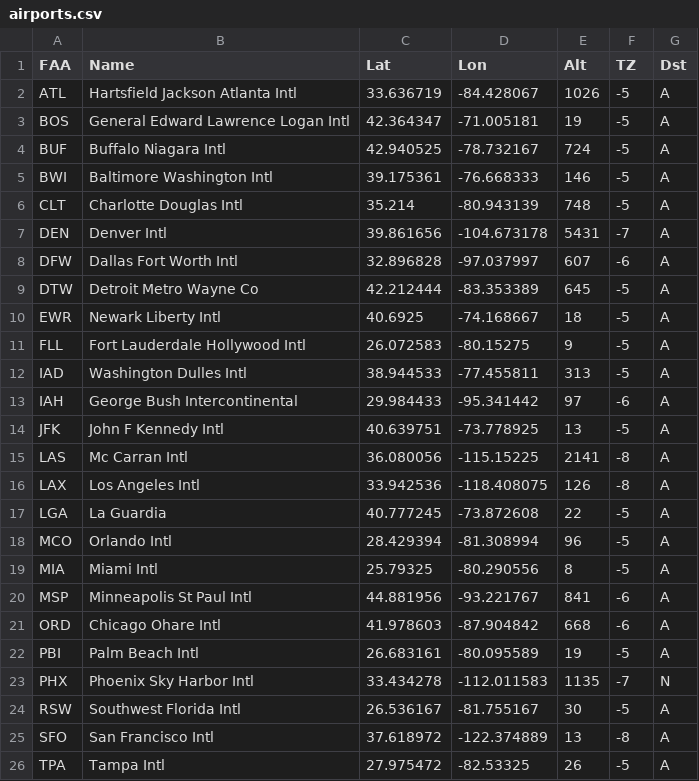
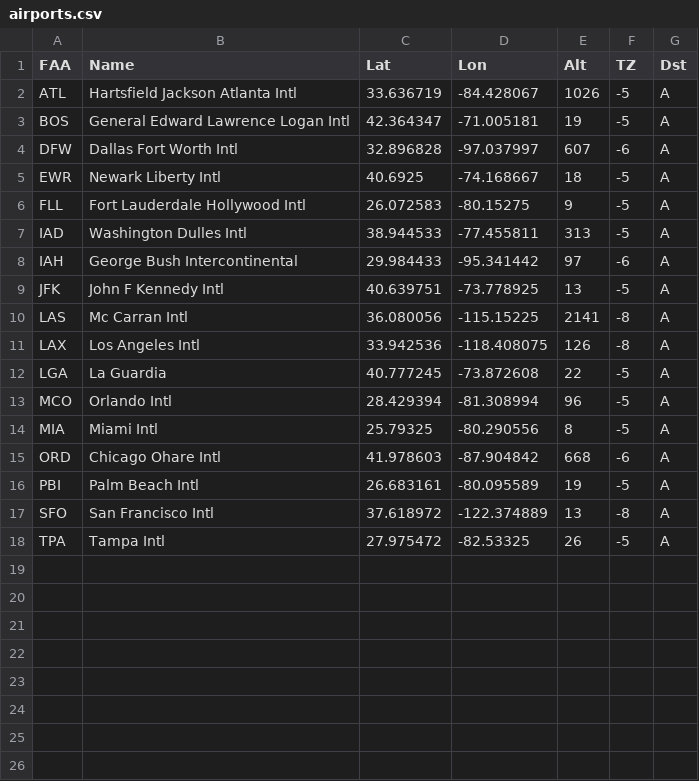
Before and after one commit to ChadRyanBailey/607-Data-Acquisition-and-Management, a CSV file: 607-Week12-Assignment/03_flights2_exports/airports.csv, drawn as a sheet.

```diff
--- a/607-Week12-Assignment/03_flights2_exports/airports.csv
+++ b/607-Week12-Assignment/03_flights2_exports/airports.csv
@@ -3,8 +3,3 @@
 "BOS","General Edward Lawrence Logan Intl","42.364347","-71.005181","19","-5","A"
-"BUF","Buffalo Niagara Intl","42.940525","-78.732167","724","-5","A"
-"BWI","Baltimore Washington Intl","39.175361","-76.668333","146","-5","A"
-"CLT","Charlotte Douglas Intl","35.214","-80.943139","748","-5","A"
-"DEN","Denver Intl","39.861656","-104.673178","5431","-7","A"
 "DFW","Dallas Fort Worth Intl","32.896828","-97.037997","607","-6","A"
-"DTW","Detroit Metro Wayne Co","42.212444","-83.353389","645","-5","A"
 "EWR","Newark Liberty Intl","40.6925","-74.168667","18","-5","A"
@@ -19,7 +14,4 @@
 "MIA","Miami Intl","25.79325","-80.290556","8","-5","A"
-"MSP","Minneapolis St Paul Intl","44.881956","-93.221767","841","-6","A"
 "ORD","Chicago Ohare Intl","41.978603","-87.904842","668","-6","A"
 "PBI","Palm Beach Intl","26.683161","-80.095589","19","-5","A"
-"PHX","Phoenix Sky Harbor Intl","33.434278","-112.011583","1135","-7","N"
-"RSW","Southwest Florida Intl","26.536167","-81.755167","30","-5","A"
 "SFO","San Francisco Intl","37.618972","-122.374889","13","-8","A"
```
Also changed, not shown: 607-Week12-Assignment/03_flights2_exports/flights.csv, 6 other files.
